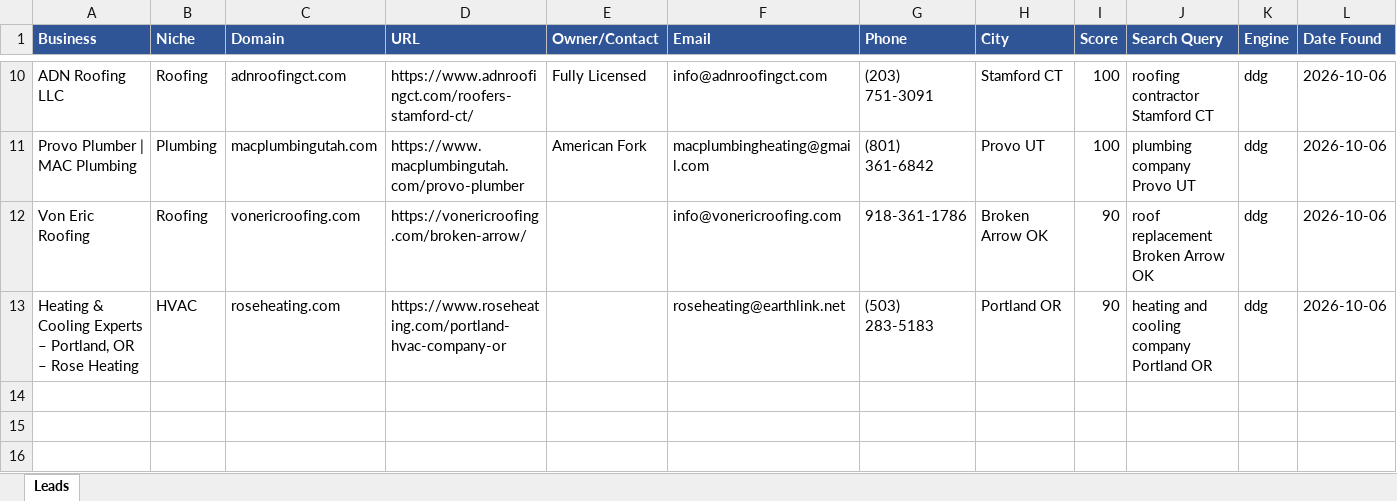
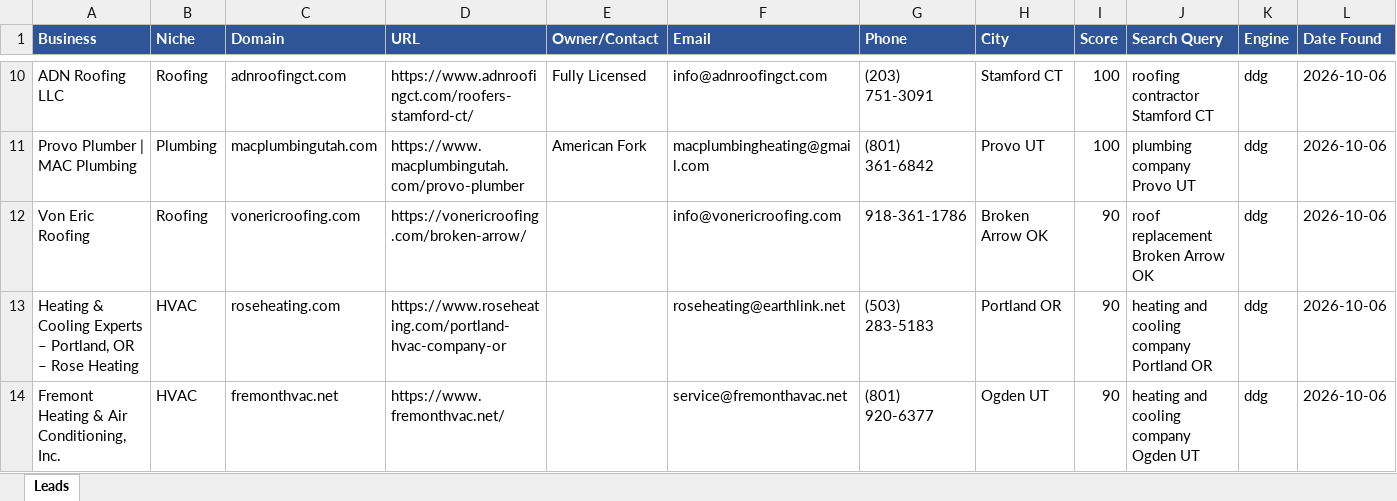
Before and after one commit to calvinbrink-create/Lead-Generation-, an Excel workbook: output/leads_2026-10-06.xlsx, sheet Leads, drawn as a sheet; only a part is shown, gaps mark what is left out; values as stored, in another font and other column widths than the file's, no borders; the diff names each change by its address in the sheet, - before the commit and + after, or states it on an @@ line.

Commit message:
Leads: 2026-10-06 11:29 UTC (cycle 12)

```diff
--- a/output/leads_2026-10-06.xlsx (sheet Leads)
+++ b/output/leads_2026-10-06.xlsx (sheet Leads)
+row 14: Fremont Heating & Air Conditioning, Inc. | HVAC | fremonthvac.net | https://www.fremonthvac.net/ |  | service@fremonthavac.net | (801) 920-6377 | Ogden UT | 90 | heating and cooling company Ogden UT | ddg | 2026-10-06
```
Also changed, not shown: 2 other files.
